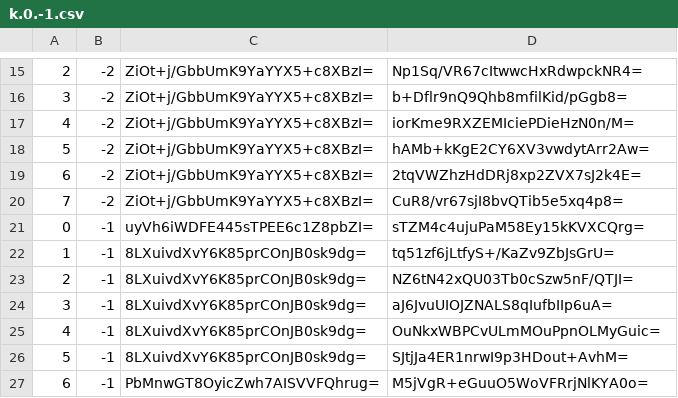
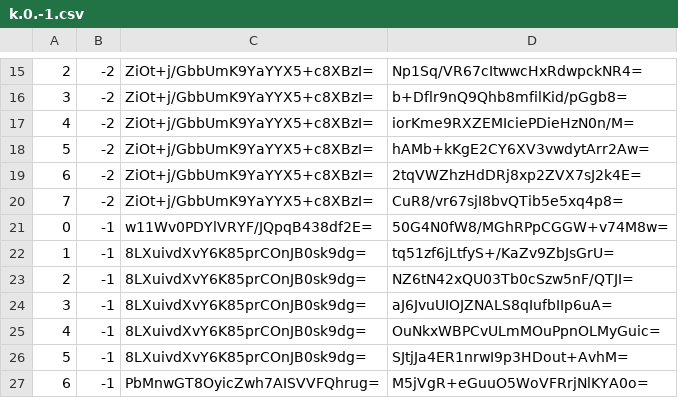
Before and after one commit to counterfitninja/chilled-nether, a CSV file: tiles/zoom.-1/metadata/k.0.-1.csv, drawn as a sheet; only a part is shown, gaps mark what is left out.

```diff
--- a/tiles/zoom.-1/metadata/k.0.-1.csv
+++ b/tiles/zoom.-1/metadata/k.0.-1.csv
@@ -20,3 +20,3 @@
 7,-2,ZiOt+j/GbbUmK9YaYYX5+c8XBzI=,CuR8/vr67sjI8bvQTib5e5xq4p8=
-0,-1,uyVh6iWDFE445sTPEE6c1Z8pbZI=,sTZM4c4ujuPaM58Ey15kKVXCQrg=
+0,-1,w11Wv0PDYlVRYF/JQpqB438df2E=,50G4N0fW8/MGhRPpCGGW+v74M8w=
 1,-1,8LXuivdXvY6K85prCOnJB0sk9dg=,tq51zf6jLtfyS+/KaZv9ZbJsGrU=
```
Also changed, not shown: tiles/zoom.-1/metadata/k.-1.-1.csv, tiles/zoom.-1/metadata/k.0.0.csv, 31 other files.
